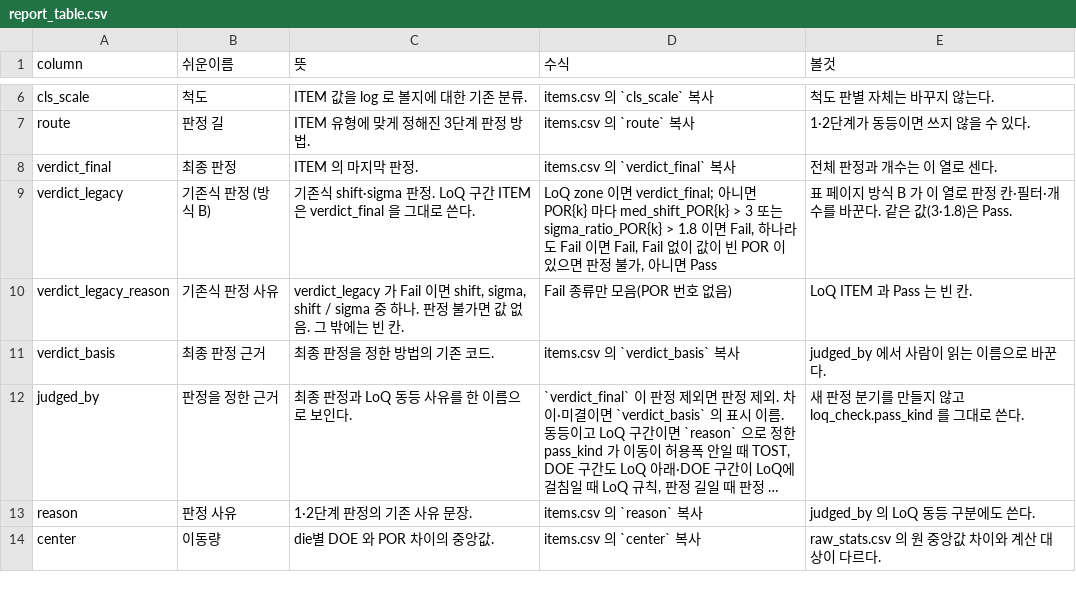
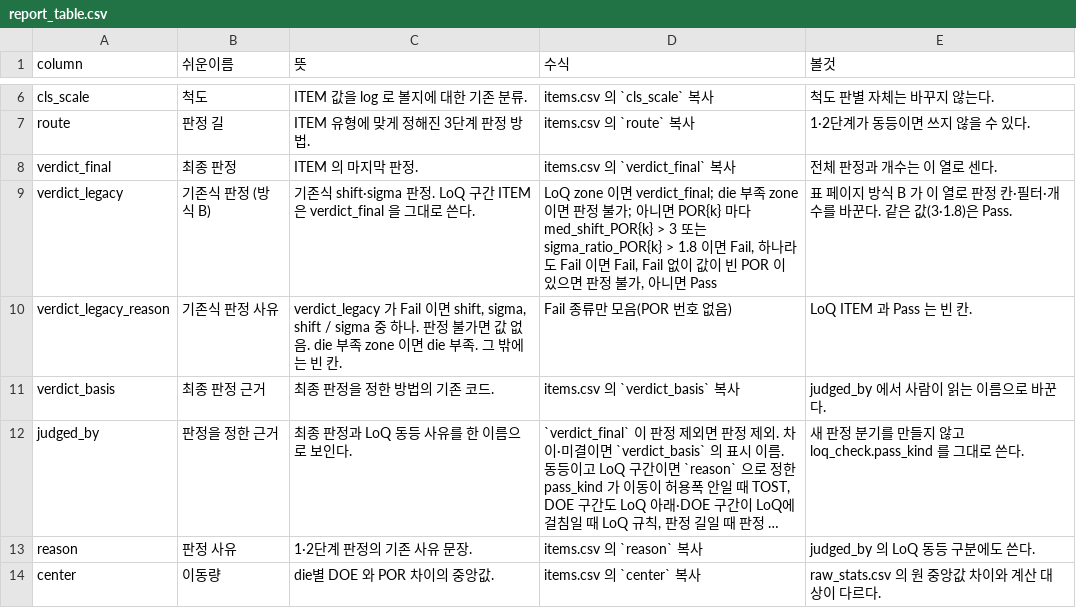
Before and after one commit to pineskyeo/dc-infra-compare, a CSV file: docs/columns/report_table.csv, drawn as a sheet; only a part is shown, gaps mark what is left out; long unchanged cells end in ….

Commit message:
dc-report R12b: die 부족 → 판정 불가 in method B, index A/B summary cards
- legacy_verdict: zone 'die 부족' returns ('판정 불가', 'die 부족') before shift/sigma
- summarize: additive legacy_counts and legacy_fail_reasons keys
- index.html: same #verdict-mode radio, mode-a/mode-b card sections baked by Python,
  CSS-only switch via :has(), no script, no localStorage
- docs: verdict_legacy rows mention die 부족; docs/sop regenerated
- tests: die 부족 rule asserts, outputs check, index card-set test

Call-Id: 588fef22-4750-4201-8e88-025c1763c720
Call-Id: a574ac89-0009-4e5f-aa3e-e8f3543c7181
T4-Patch-Sha: 818a8967a9cb
T4-Patch-Sha: 8eef9ccb9d59

```diff
--- a/docs/columns/report_table.csv
+++ b/docs/columns/report_table.csv
@@ -8,4 +8,4 @@ route,판정 길,ITEM 유형에 맞게 정해진 3단계 판정 방법.,items.cs
 verdict_final,최종 판정,ITEM 의 마지막 판정.,items.csv 의 `verdict_final` 복사,전체 판정과 개수는 이 열로 센다.
-verdict_legacy,기존식 판정 (방식 B),"기존식 shift·sigma 판정. LoQ 구간 ITEM 은 verdict_final 을 그대로 쓴다.","LoQ zone 이면 verdict_final; 아니면 POR{k} 마다 med_shift_POR{k} > 3 또는 sigma_ratio_POR{k} > 1.8 이면 Fail, 하나라도 Fail 이면 Fail, Fail 없이 값이 빈 POR 이 있으면 판정 불가, 아니면 Pass",표 페이지 방식 B 가 이 열로 판정 칸·필터·개수를 바꾼다. 같은 값(3·1.8)은 Pass.
-verdict_legacy_reason,기존식 판정 사유,"verdict_legacy 가 Fail 이면 shift, sigma, shift / sigma 중 하나. 판정 불가면 값 없음. 그 밖에는 빈 칸.",Fail 종류만 모음(POR 번호 없음),LoQ ITEM 과 Pass 는 빈 칸.
+verdict_legacy,기존식 판정 (방식 B),"기존식 shift·sigma 판정. LoQ 구간 ITEM 은 verdict_final 을 그대로 쓴다.","LoQ zone 이면 verdict_final; die 부족 zone 이면 판정 불가; 아니면 POR{k} 마다 med_shift_POR{k} > 3 또는 sigma_ratio_POR{k} > 1.8 이면 Fail, 하나라도 Fail 이면 Fail, Fail 없이 값이 빈 POR 이 있으면 판정 불가, 아니면 Pass",표 페이지 방식 B 가 이 열로 판정 칸·필터·개수를 바꾼다. 같은 값(3·1.8)은 Pass.
+verdict_legacy_reason,기존식 판정 사유,"verdict_legacy 가 Fail 이면 shift, sigma, shift / sigma 중 하나. 판정 불가면 값 없음. die 부족 zone 이면 die 부족. 그 밖에는 빈 칸.",Fail 종류만 모음(POR 번호 없음),LoQ ITEM 과 Pass 는 빈 칸.
 verdict_basis,최종 판정 근거,최종 판정을 정한 방법의 기존 코드.,items.csv 의 `verdict_basis` 복사,judged_by 에서 사람이 읽는 이름으로 바꾼다.
```
Also changed, not shown: 5 other files.
